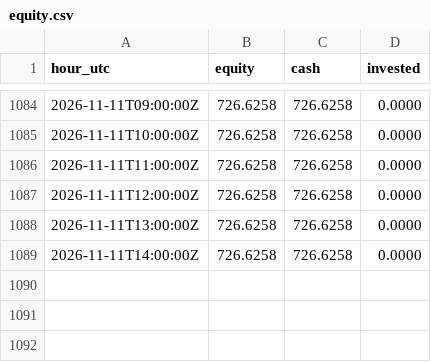
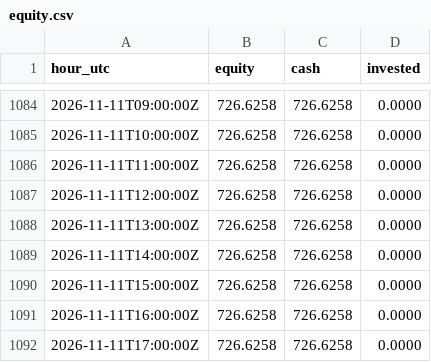
Before and after one commit to neonpilot/opusnet-paper, a CSV file: crypto/state_aggr/equity.csv, drawn as a sheet; only a part is shown, gaps mark what is left out.

Commit message:
crypto aggr paper step 2026-11-11T18:04Z

```diff
--- a/crypto/state_aggr/equity.csv
+++ b/crypto/state_aggr/equity.csv
@@ -1089 +1089,4 @@ hour_utc,equity,cash,invested
 2026-11-11T14:00:00Z,726.6258,726.6258,0.0000
+2026-11-11T15:00:00Z,726.6258,726.6258,0.0000
+2026-11-11T16:00:00Z,726.6258,726.6258,0.0000
+2026-11-11T17:00:00Z,726.6258,726.6258,0.0000
```
Also changed, not shown: 2 other files.
